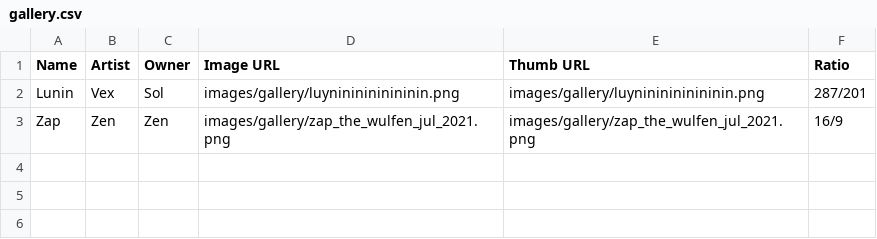
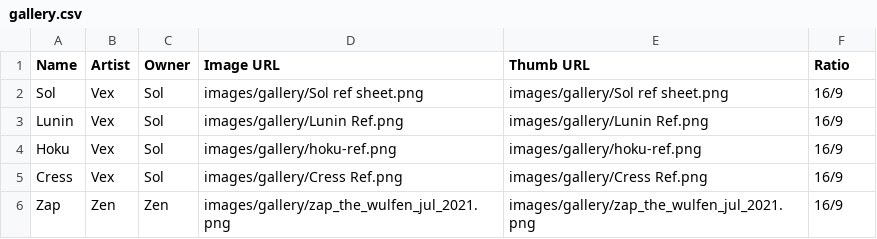
Before and after one commit to WulfenSol/wulfen-frontend, a CSV file: src/assets/gallery.csv, drawn as a sheet.

Commit message:
Update gallery.csv

```diff
--- a/src/assets/gallery.csv
+++ b/src/assets/gallery.csv
@@ -1,3 +1,6 @@
 Name,Artist,Owner,Image URL,Thumb URL,Ratio
-"Lunin",Vex,Sol,images/gallery/luynininininininin.png,images/gallery/luynininininininin.png,287/201
+"Sol",Vex,Sol,images/gallery/Sol ref sheet.png,images/gallery/Sol ref sheet.png,16/9
+"Lunin",Vex,Sol,images/gallery/Lunin Ref.png,images/gallery/Lunin Ref.png,16/9
+"Hoku",Vex,Sol,images/gallery/hoku-ref.png,images/gallery/hoku-ref.png,16/9
+"Cress",Vex,Sol,images/gallery/Cress Ref.png,images/gallery/Cress Ref.png,16/9
 "Zap",Zen,Zen,images/gallery/zap_the_wulfen_jul_2021.png,images/gallery/zap_the_wulfen_jul_2021.png,16/9
```
